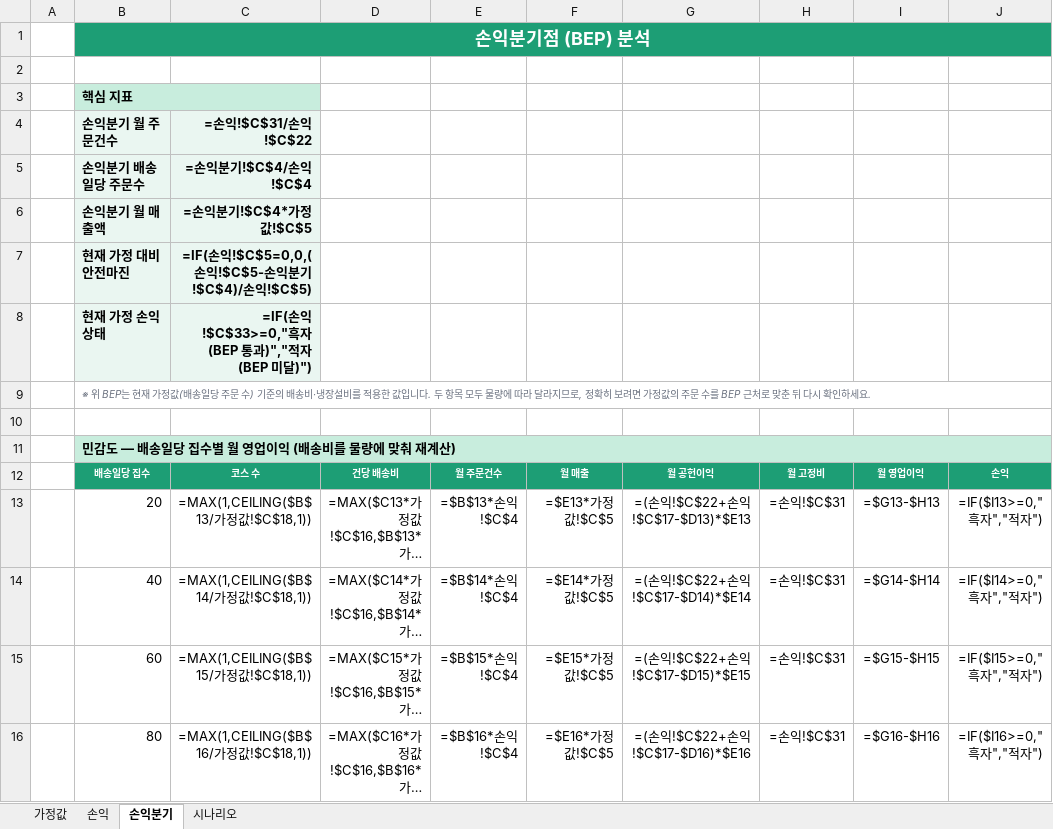
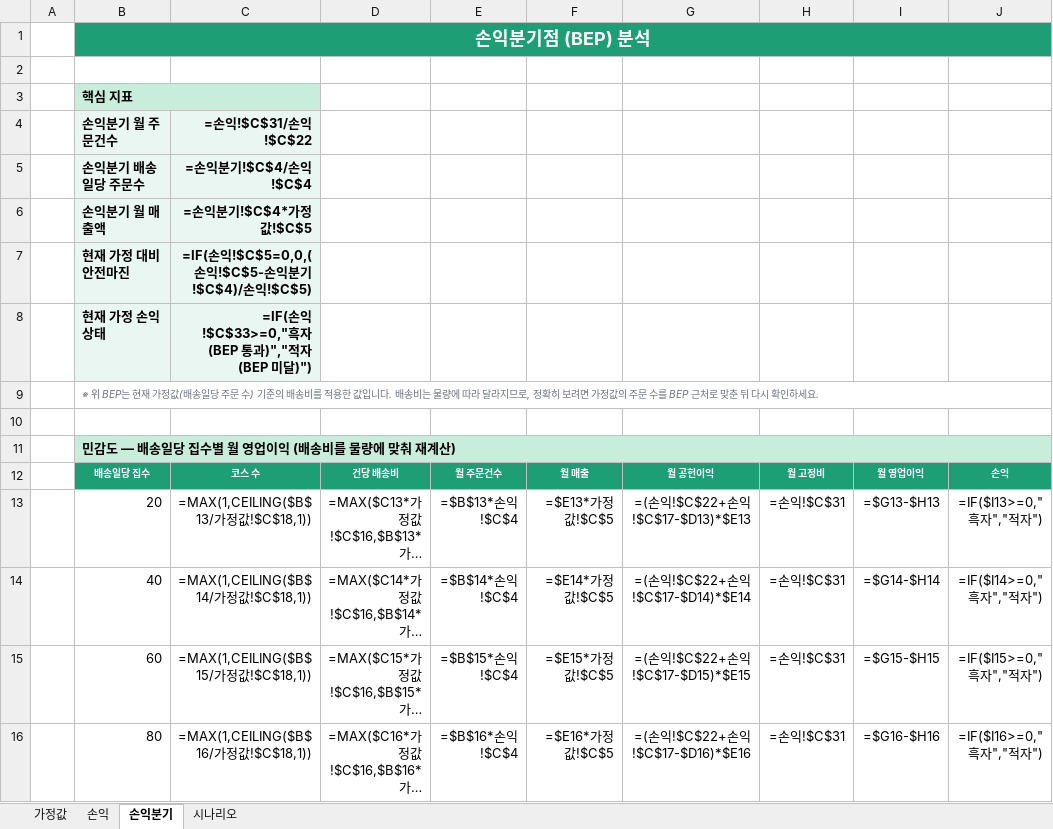
Before and after one commit to jsmidas/w2o-salada, an Excel workbook: 새벽배송_손익분기_시뮬레이터.xlsx, sheet 손익분기, drawn as a sheet; only a part is shown; long unchanged cells end in …; values as stored, in another font and other column widths than the file's, no borders; formulas without a stored value are shown as written; the diff names each change by its address in the sheet, - before the commit and + after, or states it on an @@ line.

```diff
--- a/새벽배송_손익분기_시뮬레이터.xlsx (sheet 손익분기)
+++ b/새벽배송_손익분기_시뮬레이터.xlsx (sheet 손익분기)
-B9: …배송비·냉장설비를 적용한 값입니다. 두 항목 모두 물량에…
+B9: …배송비를 적용한 값입니다. 배송비는 물량에…
```
Also changed, not shown: sheet 가정값, sheet 시나리오, sheet 손익, 2 other files.
